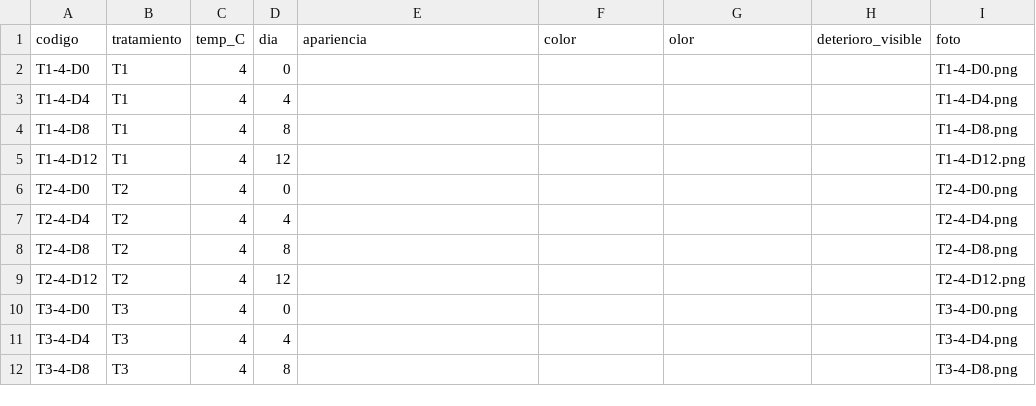
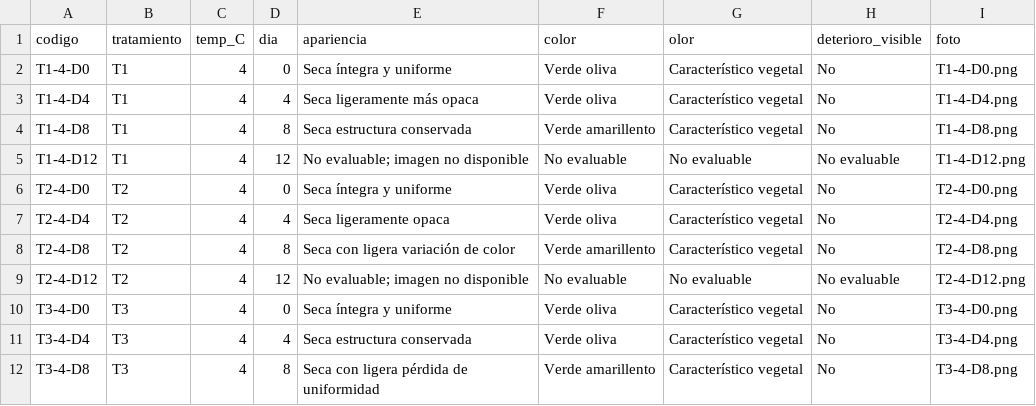
Before and after one commit to lyabarquero18-stack/analisis-snack-nopal, a CSV file: datos/observaciones.csv, drawn as a sheet; only a part is shown; the diff covers the shown part only.

Commit message:
Update observaciones.csv

```diff
--- a/datos/observaciones.csv
+++ b/datos/observaciones.csv
@@ -1,12 +1,12 @@
 codigo,tratamiento,temp_C,dia,apariencia,color,olor,deterioro_visible,foto
-T1-4-D0,T1,4,0,,,,,T1-4-D0.png
-T1-4-D4,T1,4,4,,,,,T1-4-D4.png
-T1-4-D8,T1,4,8,,,,,T1-4-D8.png
-T1-4-D12,T1,4,12,,,,,T1-4-D12.png
-T2-4-D0,T2,4,0,,,,,T2-4-D0.png
-T2-4-D4,T2,4,4,,,,,T2-4-D4.png
-T2-4-D8,T2,4,8,,,,,T2-4-D8.png
-T2-4-D12,T2,4,12,,,,,T2-4-D12.png
-T3-4-D0,T3,4,0,,,,,T3-4-D0.png
-T3-4-D4,T3,4,4,,,,,T3-4-D4.png
-T3-4-D8,T3,4,8,,,,,T3-4-D8.png
+T1-4-D0,T1,4,0,Seca íntegra y uniforme,Verde oliva,Característico vegetal,No,T1-4-D0.png
+T1-4-D4,T1,4,4,Seca ligeramente más opaca,Verde oliva,Característico vegetal,No,T1-4-D4.png
+T1-4-D8,T1,4,8,Seca estructura conservada,Verde amarillento,Característico vegetal,No,T1-4-D8.png
+T1-4-D12,T1,4,12,No evaluable; imagen no disponible,No evaluable,No evaluable,No evaluable,T1-4-D12.png
+T2-4-D0,T2,4,0,Seca íntegra y uniforme,Verde oliva,Característico vegetal,No,T2-4-D0.png
+T2-4-D4,T2,4,4,Seca ligeramente opaca,Verde oliva,Característico vegetal,No,T2-4-D4.png
+T2-4-D8,T2,4,8,Seca con ligera variación de color,Verde amarillento,Característico vegetal,No,T2-4-D8.png
+T2-4-D12,T2,4,12,No evaluable; imagen no disponible,No evaluable,No evaluable,No evaluable,T2-4-D12.png
+T3-4-D0,T3,4,0,Seca íntegra y uniforme,Verde oliva,Característico vegetal,No,T3-4-D0.png
+T3-4-D4,T3,4,4,Seca estructura conservada,Verde oliva,Característico vegetal,No,T3-4-D4.png
+T3-4-D8,T3,4,8,Seca con ligera pérdida de uniformidad,Verde amarillento,Característico vegetal,No,T3-4-D8.png
```
Also changed, not shown: 52 edited cells elsewhere in this file.
